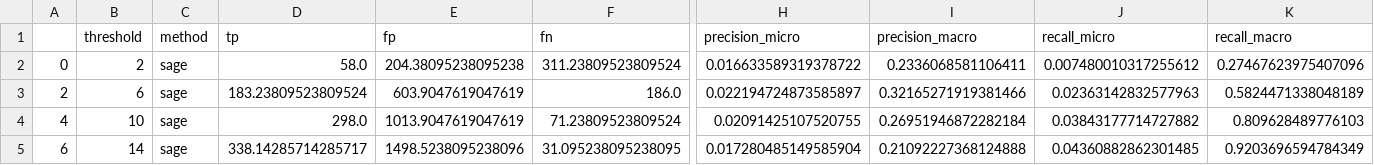
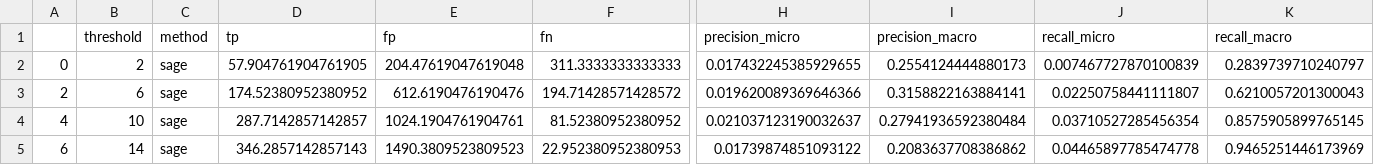
Before and after one commit to tanyanaheta/capstone-mmkg, a CSV file: exprmt_metrics/sage_metrics_topk_cosine_zillow_verified.csv, drawn as a sheet; only a part is shown, gaps mark what is left out; the diff covers the shown part only; the diff names each change by its address in the sheet, - before the commit and + after, or states it on an @@ line.

```diff
--- a/exprmt_metrics/sage_metrics_topk_cosine_zillow_verified.csv
+++ b/exprmt_metrics/sage_metrics_topk_cosine_zillow_verified.csv
-D2 (tp): 58.0
+D2 (tp): 57.904761904761905
-E2 (fp): 204.38095238095238
+E2 (fp): 204.47619047619048
-F2 (fn): 311.23809523809524
+F2 (fn): 311.3333333333333
-H2 (precision_micro): 0.016633589319378722
+H2 (precision_micro): 0.017432245385929655
-I2 (precision_macro): 0.2336068581106411
+I2 (precision_macro): 0.2554124444880173
-J2 (recall_micro): 0.007480010317255612
+J2 (recall_micro): 0.007467727870100839
-K2 (recall_macro): 0.27467623975407096
+K2 (recall_macro): 0.2839739710240797
-D3 (tp): 183.23809523809524
+D3 (tp): 174.52380952380952
-E3 (fp): 603.9047619047619
+E3 (fp): 612.6190476190476
-F3 (fn): 186.0
+F3 (fn): 194.71428571428572
-H3 (precision_micro): 0.022194724873585897
+H3 (precision_micro): 0.019620089369646366
-I3 (precision_macro): 0.32165271919381466
+I3 (precision_macro): 0.3158822163884141
-J3 (recall_micro): 0.02363142832577963
+J3 (recall_micro): 0.02250758441111807
-K3 (recall_macro): 0.5824471338048189
+K3 (recall_macro): 0.6210057201300043
-D4 (tp): 298.0
+D4 (tp): 287.7142857142857
-E4 (fp): 1013.9047619047619
+E4 (fp): 1024.1904761904761
-F4 (fn): 71.23809523809524
+F4 (fn): 81.52380952380952
-H4 (precision_micro): 0.02091425107520755
+H4 (precision_micro): 0.021037123190032637
-I4 (precision_macro): 0.26951946872282184
+I4 (precision_macro): 0.27941936592380484
-J4 (recall_micro): 0.03843177714727882
+J4 (recall_micro): 0.03710527285456354
-K4 (recall_macro): 0.809628489776103
+K4 (recall_macro): 0.8575905899765145
-D5 (tp): 338.14285714285717
+D5 (tp): 346.2857142857143
-E5 (fp): 1498.5238095238096
+E5 (fp): 1490.3809523809523
-F5 (fn): 31.095238095238095
+F5 (fn): 22.952380952380953
-H5 (precision_micro): 0.017280485149585904
+H5 (precision_micro): 0.01739874851093122
-I5 (precision_macro): 0.21092227368124888
+I5 (precision_macro): 0.2083637708386862
-J5 (recall_micro): 0.04360882862301485
+J5 (recall_micro): 0.04465897785474778
-K5 (recall_macro): 0.9203696594784349
+K5 (recall_macro): 0.9465251446173969
```
Also changed, not shown: 7 edited cells elsewhere in this file, exprmt_metrics/sage_metrics_cosine_zillow_verified.csv, exprmt_metrics/sage_metrics_scene_zillow_verified.csv, 8 other files.
